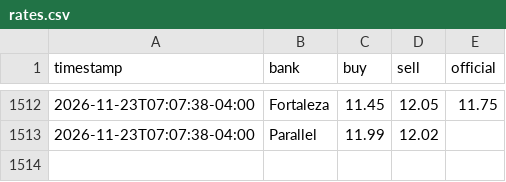
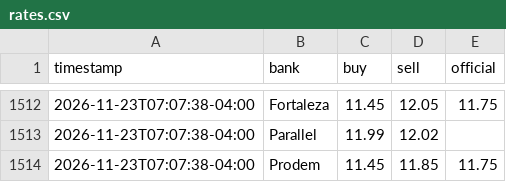
Before and after one commit to Mrdavid656/dolar_tracking, a CSV file: data/rates.csv, drawn as a sheet; only a part is shown, gaps mark what is left out; the diff names each change by its address in the sheet, - before the commit and + after, or states it on an @@ line.

Commit message:
Backfill sources unreachable from GitHub

```diff
--- a/data/rates.csv
+++ b/data/rates.csv
+row 1514: 2026-11-23T07:07:38-04:00 | Prodem | 11.45 | 11.85 | 11.75
```
